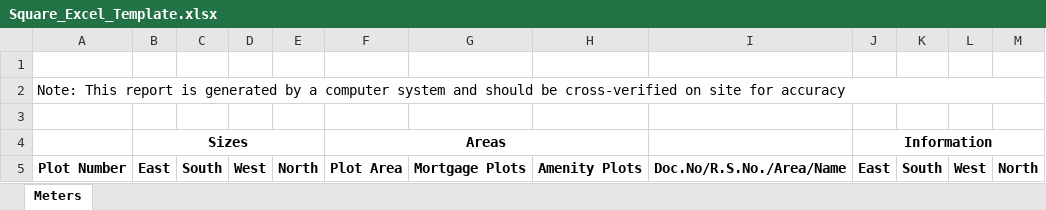
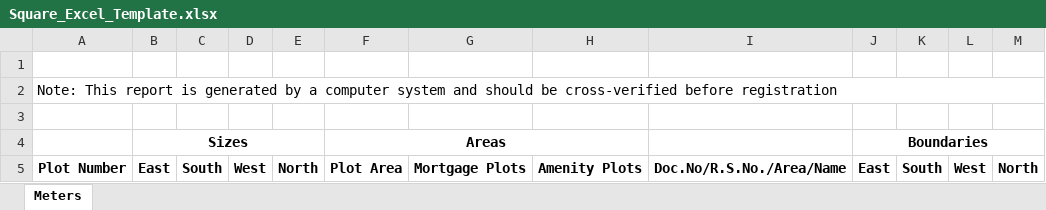
Before and after one commit to GopinadGvs/Square_ExtractData_CreateTable, an Excel workbook: Square_ExtractData_CreateTable/Template/Square_Excel_Template.xlsx, sheet Meters, drawn as a sheet; values as stored, in another font and other column widths than the file's, no borders; the diff names each change by its address in the sheet, - before the commit and + after, or states it on an @@ line.

Commit message:
Text formats and template updated

```diff
--- a/Square_ExtractData_CreateTable/Template/Square_Excel_Template.xlsx (sheet Meters)
+++ b/Square_ExtractData_CreateTable/Template/Square_Excel_Template.xlsx (sheet Meters)
-A2: …be cross-verified on site for accuracy
+A2: …be cross-verified before registration
-J4: Information
+J4: Boundaries
```
Also changed, not shown: 3 other files.
